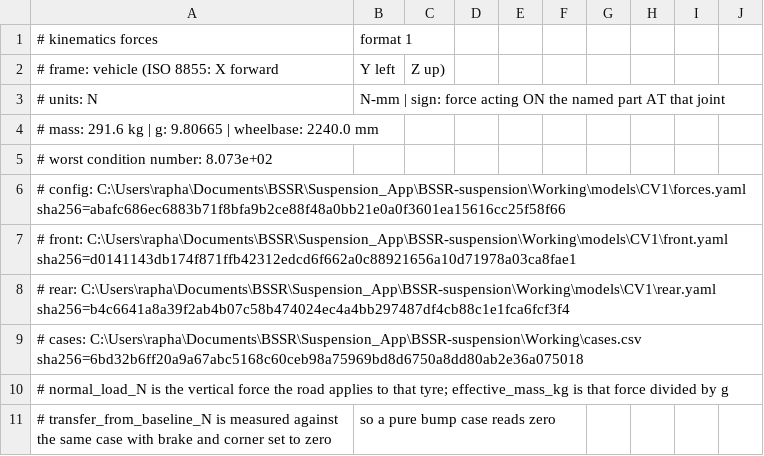
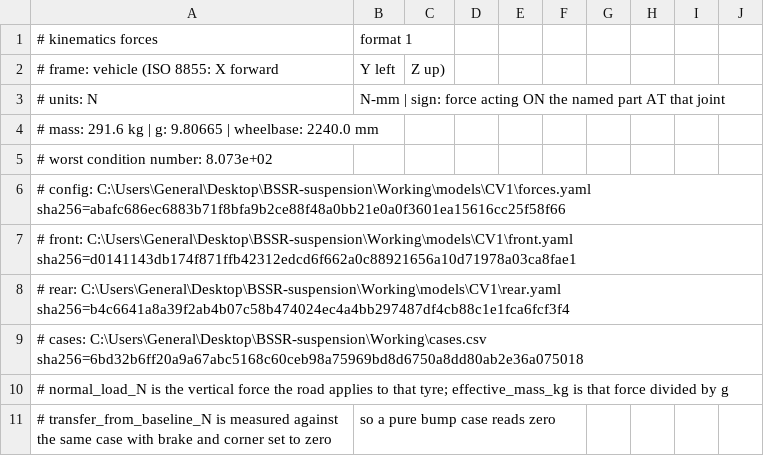
Before and after one commit to Raphael-Larroquette/BSSR-suspension, a CSV file: Working/models/CV1/forces/load_transfer.csv, drawn as a sheet; only a part is shown.

```diff
--- a/Working/models/CV1/forces/load_transfer.csv
+++ b/Working/models/CV1/forces/load_transfer.csv
@@ -5,6 +5,6 @@
 # worst condition number: 8.073e+02
-# config: C:\Users\rapha\Documents\BSSR\Suspension_App\BSSR-suspension\Working\models\CV1\forces.yaml sha256=abafc686ec6883b71f8bfa9b2ce88f48a0bb21e0a0f3601ea15616cc25f58f66
-# front: C:\Users\rapha\Documents\BSSR\Suspension_App\BSSR-suspension\Working\models\CV1\front.yaml sha256=d0141143db174f871ffb42312edcd6f662a0c88921656a10d71978a03ca8fae1
-# rear: C:\Users\rapha\Documents\BSSR\Suspension_App\BSSR-suspension\Working\models\CV1\rear.yaml sha256=b4c6641a8a39f2ab4b07c58b474024ec4a4bb297487df4cb88c1e1fca6fcf3f4
-# cases: C:\Users\rapha\Documents\BSSR\Suspension_App\BSSR-suspension\Working\cases.csv sha256=6bd32b6ff20a9a67abc5168c60ceb98a75969bd8d6750a8dd80ab2e36a075018
+# config: C:\Users\General\Desktop\BSSR-suspension\Working\models\CV1\forces.yaml sha256=abafc686ec6883b71f8bfa9b2ce88f48a0bb21e0a0f3601ea15616cc25f58f66
+# front: C:\Users\General\Desktop\BSSR-suspension\Working\models\CV1\front.yaml sha256=d0141143db174f871ffb42312edcd6f662a0c88921656a10d71978a03ca8fae1
+# rear: C:\Users\General\Desktop\BSSR-suspension\Working\models\CV1\rear.yaml sha256=b4c6641a8a39f2ab4b07c58b474024ec4a4bb297487df4cb88c1e1fca6fcf3f4
+# cases: C:\Users\General\Desktop\BSSR-suspension\Working\cases.csv sha256=6bd32b6ff20a9a67abc5168c60ceb98a75969bd8d6750a8dd80ab2e36a075018
 # normal_load_N is the vertical force the road applies to that tyre; effective_mass_kg is that force divided by g
```
Also changed, not shown: Working/models/CV1/forces/forces.csv, Working/models/aurora_evo/forces/forces.csv, 2 other files.
